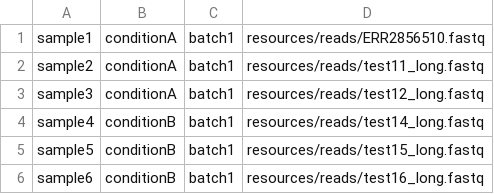
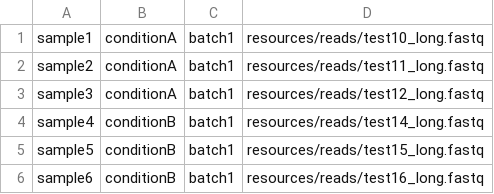
Before and after one commit to MikeLippincott/LRCAST, a TSV file: resources/experiment/experiment_info(1).tsv, drawn as a sheet.

```diff
--- a/resources/experiment/experiment_info(1).tsv
+++ b/resources/experiment/experiment_info(1).tsv
@@ -1,2 +1,2 @@
-sample1	conditionA	batch1	resources/reads/ERR2856510.fastq
+sample1	conditionA	batch1	resources/reads/test10_long.fastq
 sample2	conditionA	batch1	resources/reads/test11_long.fastq
```
Also changed, not shown: 1 other file.
